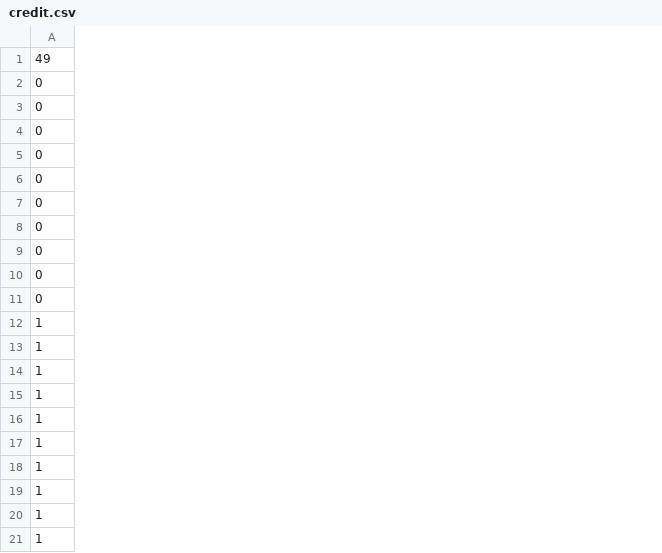
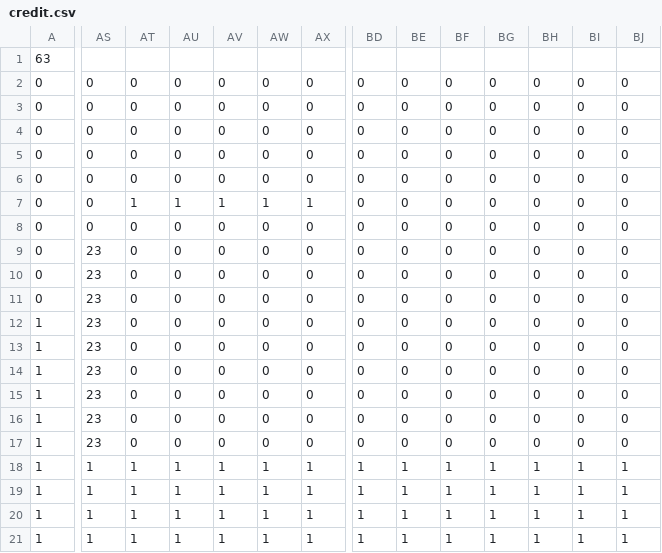
Before and after one commit to TeamTrickle/Trickle, a CSV file: trickleLibrary/OG2D/data/map/credit.csv, drawn as a sheet; only a part is shown, gaps mark what is left out; the diff covers the shown part only; the diff names each change by its address in the sheet, - before the commit and + after, or states it on an @@ line.

```diff
--- a/trickleLibrary/OG2D/data/map/credit.csv
+++ b/trickleLibrary/OG2D/data/map/credit.csv
+column AS, rows 2-21: 0 | 0 | 0 | 0 | 0 | 0 | 0 | 23 | 23 | 23 | 23 | 23 | 23 | 23 | 23 | 23 | 1 | 1 | 1 | 1
+column AT, rows 2-21: 0 | 0 | 0 | 0 | 0 | 1 | 0 | 0 | 0 | 0 | 0 | 0 | 0 | 0 | 0 | 0 | 1 | 1 | 1 | 1
+column AU, rows 2-21: 0 | 0 | 0 | 0 | 0 | 1 | 0 | 0 | 0 | 0 | 0 | 0 | 0 | 0 | 0 | 0 | 1 | 1 | 1 | 1
+column AV, rows 2-21: 0 | 0 | 0 | 0 | 0 | 1 | 0 | 0 | 0 | 0 | 0 | 0 | 0 | 0 | 0 | 0 | 1 | 1 | 1 | 1
+column AW, rows 2-21: 0 | 0 | 0 | 0 | 0 | 1 | 0 | 0 | 0 | 0 | 0 | 0 | 0 | 0 | 0 | 0 | 1 | 1 | 1 | 1
+column AX, rows 2-21: 0 | 0 | 0 | 0 | 0 | 1 | 0 | 0 | 0 | 0 | 0 | 0 | 0 | 0 | 0 | 0 | 1 | 1 | 1 | 1
+column BD, rows 2-21: 0 | 0 | 0 | 0 | 0 | 0 | 0 | 0 | 0 | 0 | 0 | 0 | 0 | 0 | 0 | 0 | 1 | 1 | 1 | 1
+column BE, rows 2-21: 0 | 0 | 0 | 0 | 0 | 0 | 0 | 0 | 0 | 0 | 0 | 0 | 0 | 0 | 0 | 0 | 1 | 1 | 1 | 1
+column BF, rows 2-21: 0 | 0 | 0 | 0 | 0 | 0 | 0 | 0 | 0 | 0 | 0 | 0 | 0 | 0 | 0 | 0 | 1 | 1 | 1 | 1
+column BG, rows 2-21: 0 | 0 | 0 | 0 | 0 | 0 | 0 | 0 | 0 | 0 | 0 | 0 | 0 | 0 | 0 | 0 | 1 | 1 | 1 | 1
+column BH, rows 2-21: 0 | 0 | 0 | 0 | 0 | 0 | 0 | 0 | 0 | 0 | 0 | 0 | 0 | 0 | 0 | 0 | 1 | 1 | 1 | 1
+column BI, rows 2-21: 0 | 0 | 0 | 0 | 0 | 0 | 0 | 0 | 0 | 0 | 0 | 0 | 0 | 0 | 0 | 0 | 1 | 1 | 1 | 1
+column BJ, rows 2-21: 0 | 0 | 0 | 0 | 0 | 0 | 0 | 0 | 0 | 0 | 0 | 0 | 0 | 0 | 0 | 0 | 1 | 1 | 1 | 1
-A1: 49
+A1: 63
```
Also changed, not shown: 1 added column and 1 edited cell elsewhere in this file, 2 other files.
